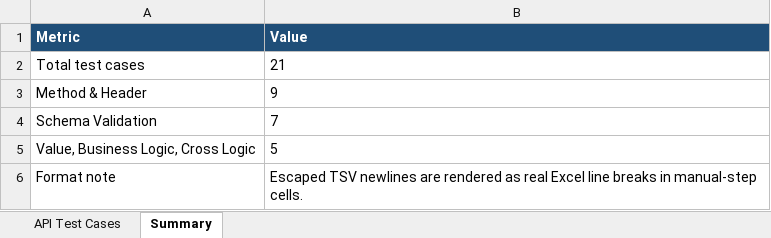
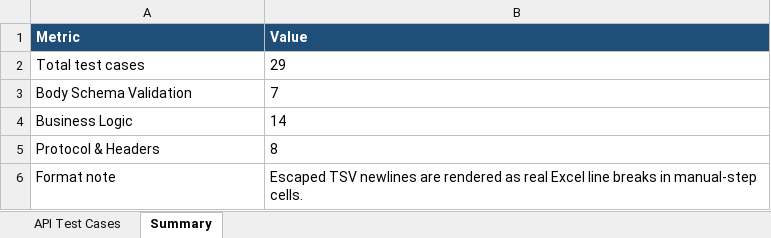
Before and after one commit to NeoPham98/qa-qc-agent-skills, an Excel workbook: outputs/run-customer-validate/Legacy19TestCase.generated.xlsx, sheet Summary, drawn as a sheet; values as stored, in another font and other column widths than the file's, no borders; removed rows and columns are numbered as before the commit, all else as after; the diff names each change by its address in the sheet, - before the commit and + after, or states it on an @@ line.

```diff
--- a/outputs/run-customer-validate/Legacy19TestCase.generated.xlsx (sheet Summary)
+++ b/outputs/run-customer-validate/Legacy19TestCase.generated.xlsx (sheet Summary)
-B2 (Value): 21
+B2 (Value): 29
-row 3: Method & Header | 9
-A3 (Metric): Schema Validation
+A3 (Metric): Body Schema Validation
-row 5: Value, Business Logic, Cross Logic | 5
+row 4: Business Logic | 14
+row 5: Protocol & Headers | 8
```
Also changed, not shown: sheet API Test Cases, outputs/run-customer-testplan/TestPlan.generated.xlsx, outputs/run-customer-validate/API_TestDesign.generated.xlsx, 14 other files.
